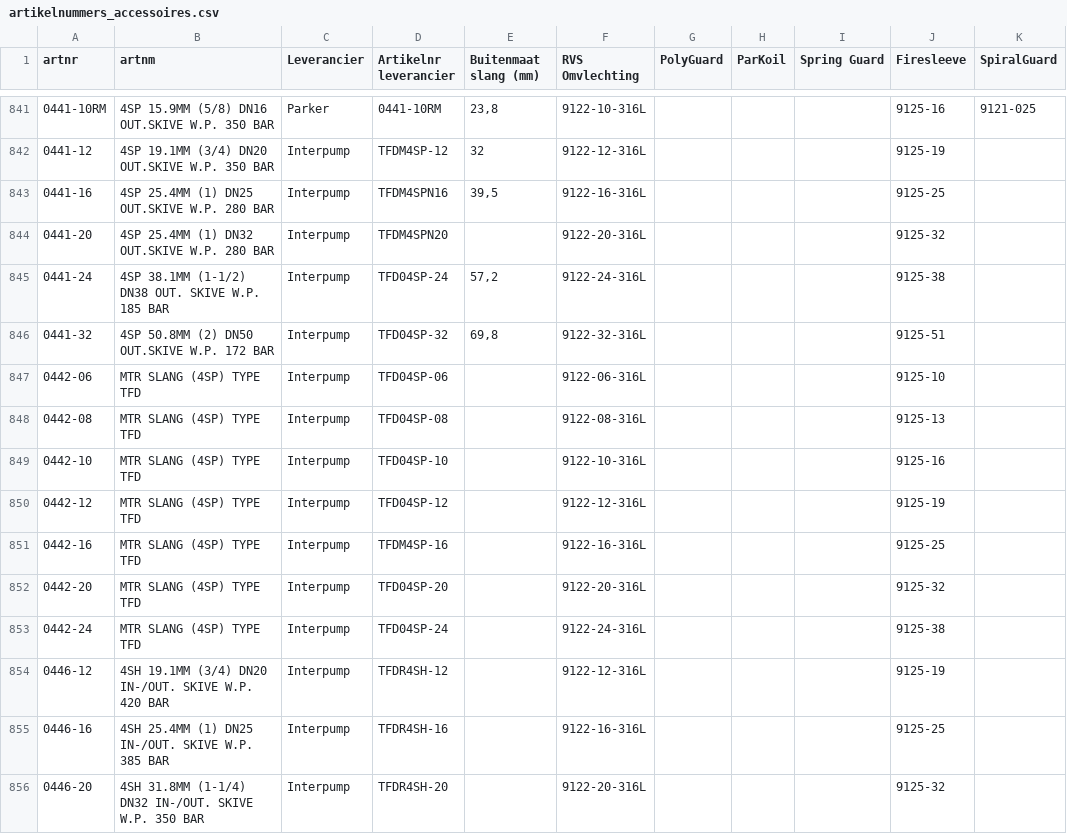
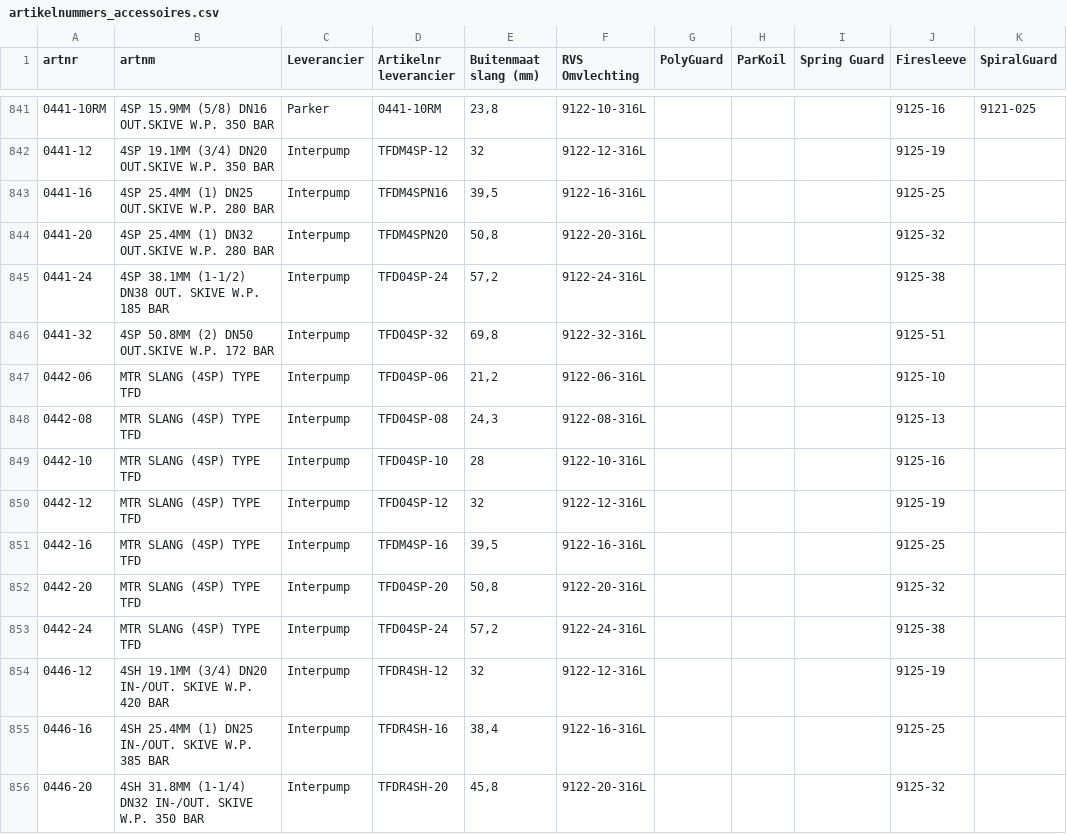
Before and after one commit to MadPatrick/Geeve_selectors, a CSV file: hoses/data/artikelnummers_accessoires.csv, drawn as a sheet; only a part is shown, gaps mark what is left out; the diff covers the shown part only; the diff names each change by its address in the sheet, - before the commit and + after, or states it on an @@ line.

```diff
--- a/hoses/data/artikelnummers_accessoires.csv
+++ b/hoses/data/artikelnummers_accessoires.csv
-E844 (Buitenmaat slang (mm)): (empty)
+E844 (Buitenmaat slang (mm)): 50,8
-E847 (Buitenmaat slang (mm)): (empty)
+E847 (Buitenmaat slang (mm)): 21,2
-E848 (Buitenmaat slang (mm)): (empty)
+E848 (Buitenmaat slang (mm)): 24,3
-E849 (Buitenmaat slang (mm)): (empty)
+E849 (Buitenmaat slang (mm)): 28
-E850 (Buitenmaat slang (mm)): (empty)
+E850 (Buitenmaat slang (mm)): 32
-E851 (Buitenmaat slang (mm)): (empty)
+E851 (Buitenmaat slang (mm)): 39,5
-E852 (Buitenmaat slang (mm)): (empty)
+E852 (Buitenmaat slang (mm)): 50,8
-E853 (Buitenmaat slang (mm)): (empty)
+E853 (Buitenmaat slang (mm)): 57,2
-E854 (Buitenmaat slang (mm)): (empty)
+E854 (Buitenmaat slang (mm)): 32
-E855 (Buitenmaat slang (mm)): (empty)
+E855 (Buitenmaat slang (mm)): 38,4
-E856 (Buitenmaat slang (mm)): (empty)
+E856 (Buitenmaat slang (mm)): 45,8
```
Also changed, not shown: 26 edited cells elsewhere in this file, hoses/data/artikelnummers_rvs.csv, hoses/data/artikelnummers_staal.csv, 4 other files.
